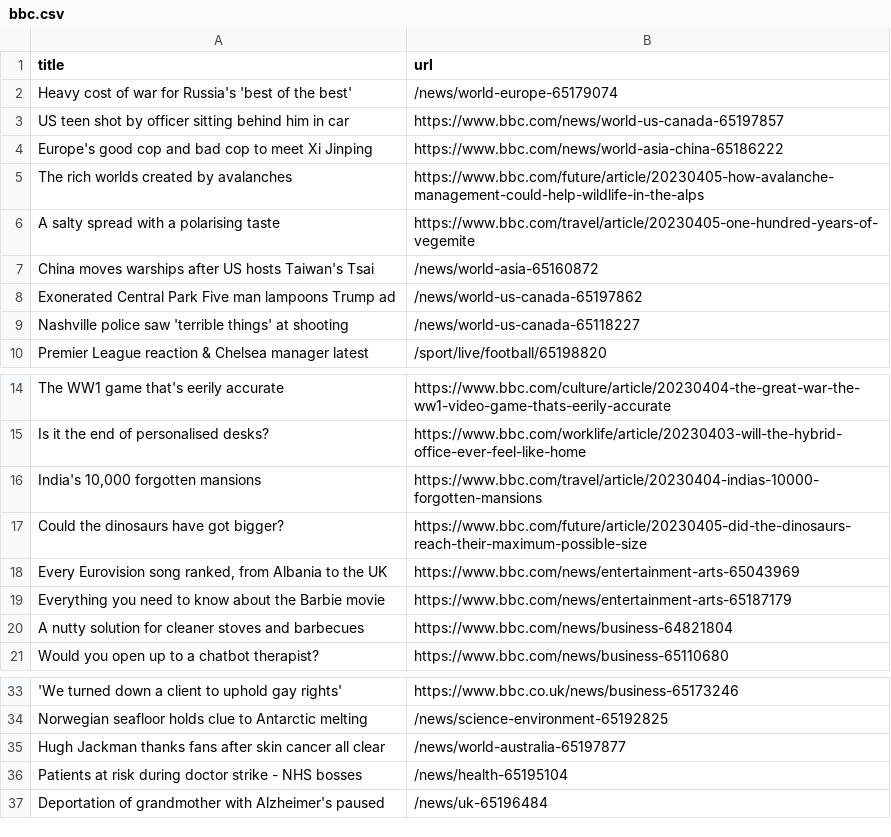
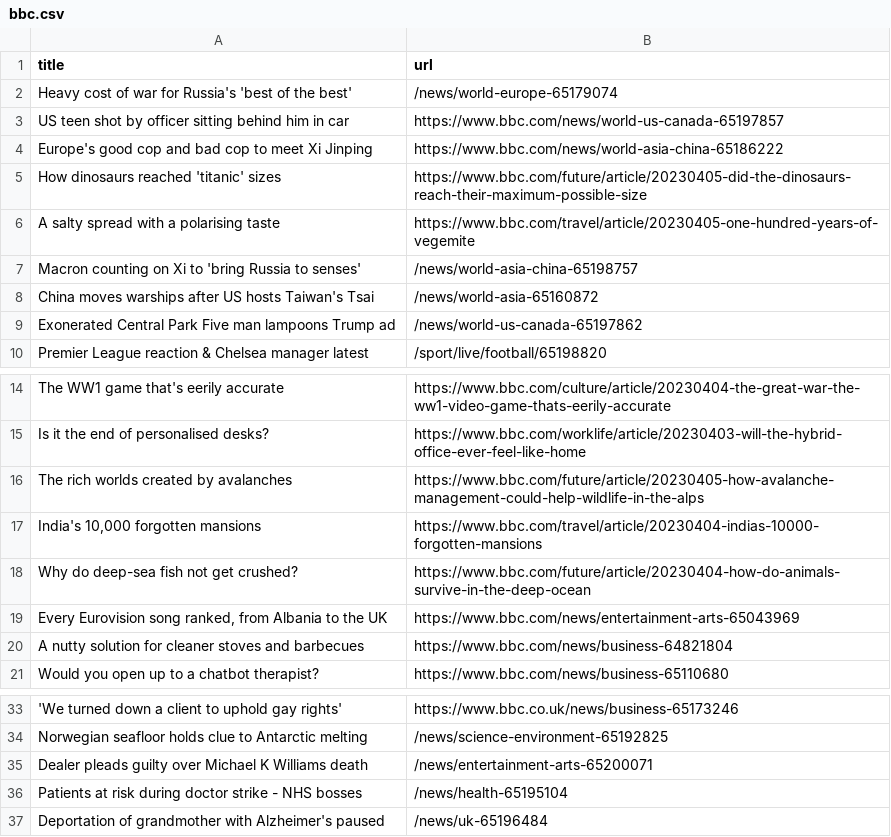
Before and after one commit to ramanshreya/automatic-scraper, a CSV file: bbc.csv, drawn as a sheet; only a part is shown, gaps mark what is left out; removed rows and columns are numbered as before the commit, all else as after; the diff names each change by its address in the sheet, - before the commit and + after, or states it on an @@ line.

```diff
--- a/bbc.csv
+++ b/bbc.csv
+row 5: How dinosaurs reached 'titanic' sizes | https://www.bbc.com/future/article/20230405-did-the-dinosaurs-reach-their-maximum-possible-size
+row 7: Macron counting on Xi to 'bring Russia to senses' | /news/world-asia-china-65198757
-row 9: Nashville police saw 'terrible things' at shooting | /news/world-us-canada-65118227
@@ row 5 moved to row 16: The rich worlds created by avalanches @@
-row 17: Could the dinosaurs have got bigger? | https://www.bbc.com/future/article/20230405-did-the-dinosaurs-reach-their-maximum-possible-size
+row 18: Why do deep-sea fish not get crushed? | https://www.bbc.com/future/article/20230404-how-do-animals-survive-in-the-deep-ocean
-row 19: Everything you need to know about the Barbie movie | https://www.bbc.com/news/entertainment-arts-65187179
-row 35: Hugh Jackman thanks fans after skin cancer all clear | /news/world-australia-65197877
+row 35: Dealer pleads guilty over Michael K Williams death | /news/entertainment-arts-65200071
```
